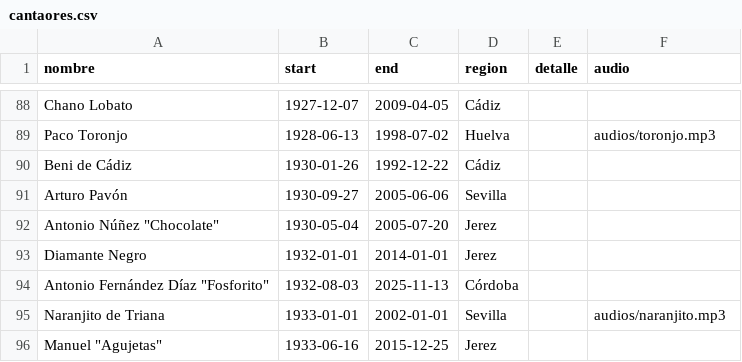
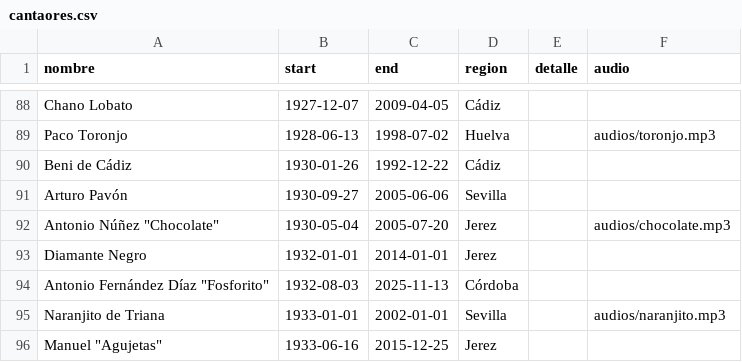
Before and after one commit to JFMartinez00/flamencoTL, a CSV file: cantaores.csv, drawn as a sheet; only a part is shown, gaps mark what is left out; the diff covers the shown part only.

Commit message:
Más audios

```diff
--- a/cantaores.csv
+++ b/cantaores.csv
@@ -91,3 +91,3 @@ Beni de Cádiz,1930-01-26,1992-12-22,Cádiz,
 Arturo Pavón,1930-09-27,2005-06-06,Sevilla,
-Antonio Núñez "Chocolate",1930-05-04,2005-07-20,Jerez,
+Antonio Núñez "Chocolate",1930-05-04,2005-07-20,Jerez,"",audios/chocolate.mp3
 Diamante Negro,1932-01-01,2014-01-01,Jerez,
```
Also changed, not shown: 7 edited cells elsewhere in this file, 10 other files.
